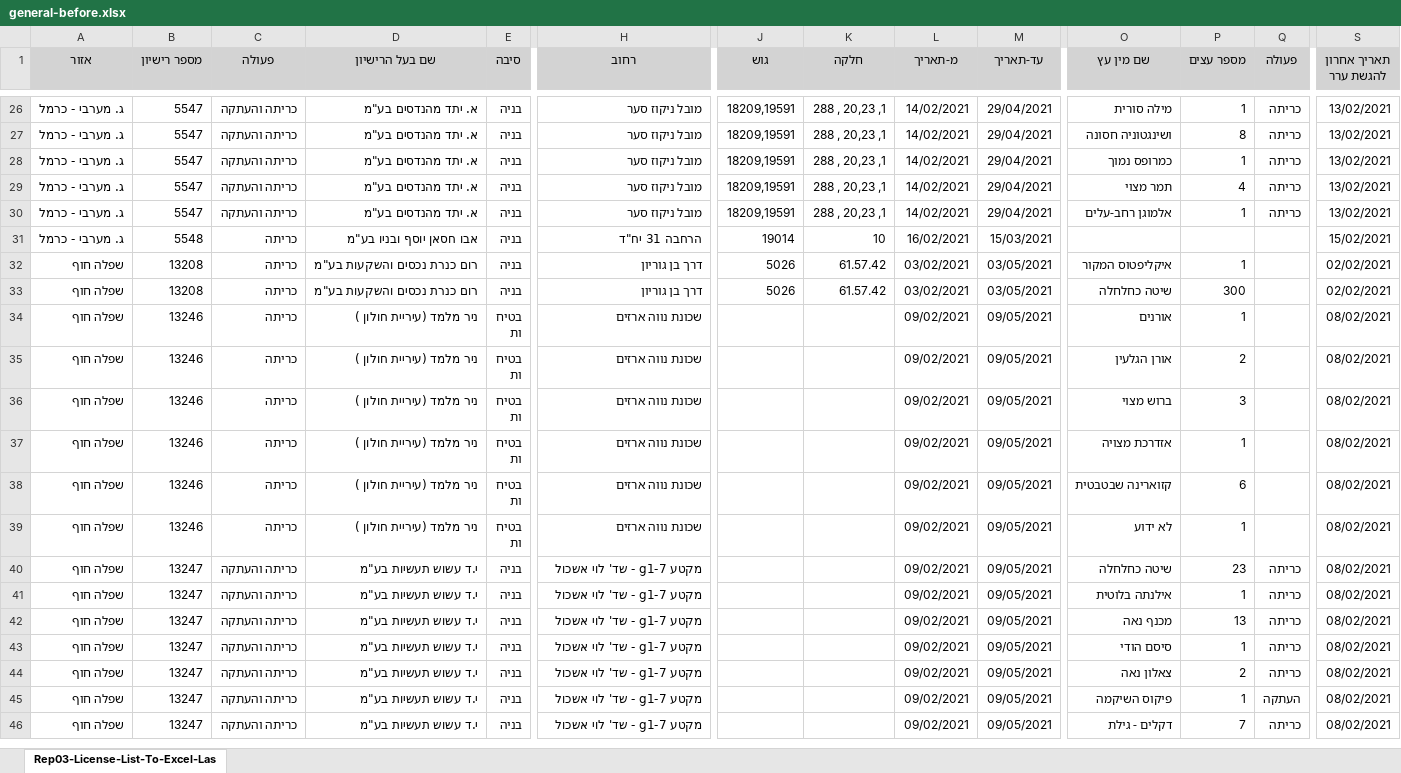
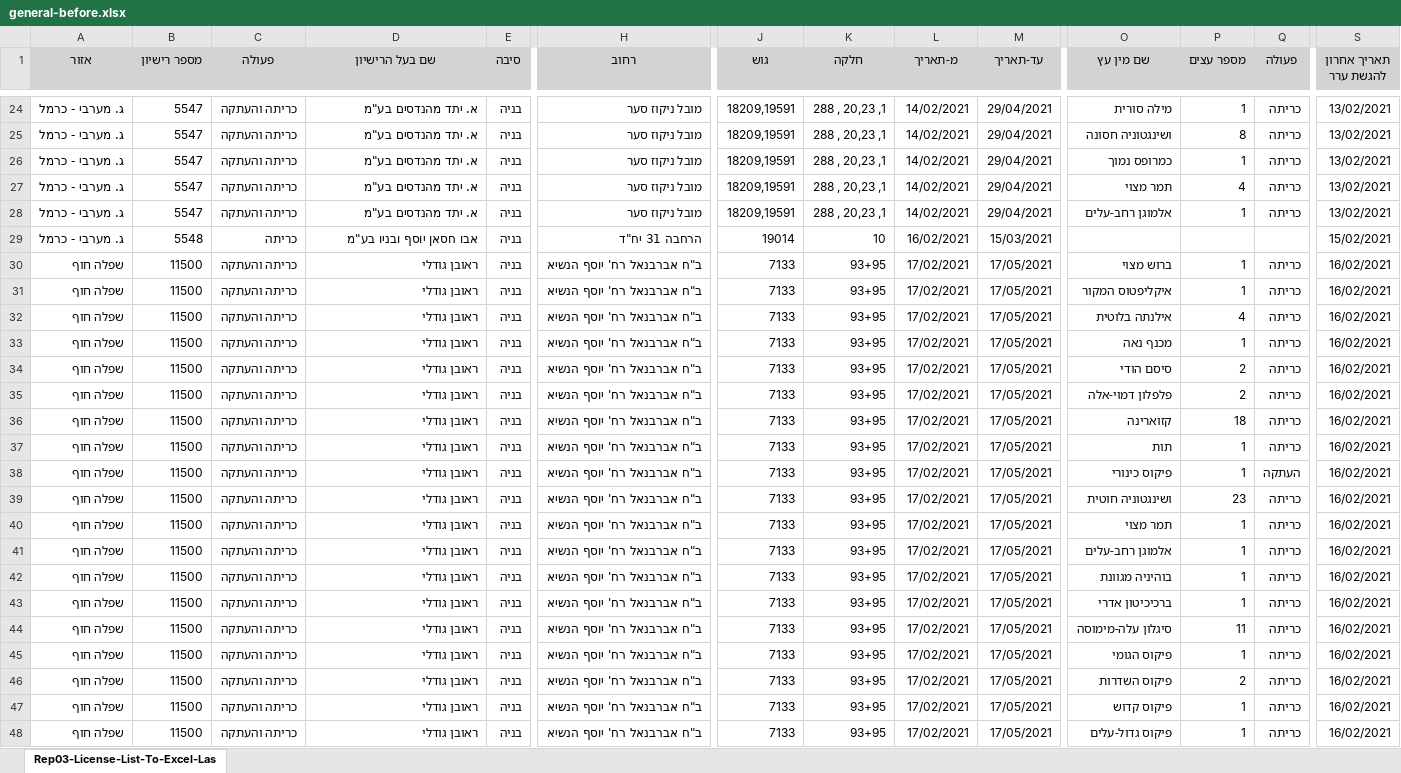
Before and after one commit to hasadna/israel_tree_removal_permits_raw, an Excel workbook: general-before.xlsx, sheet Rep03-License-List-To-Excel-Las, drawn as a sheet; only a part is shown, gaps mark what is left out; the shorter side is filled out with more unchanged rows; values as stored, in another font and other column widths than the file's, no borders; addresses are those after the commit; rows hold the shown columns only; the diff covers the shown part only; the diff names each change by its address in the sheet, - before the commit and + after, or states it on an @@ line.

```diff
--- a/general-before.xlsx (sheet Rep03-License-List-To-Excel-Las)
+++ b/general-before.xlsx (sheet Rep03-License-List-To-Excel-Las)
+row 30: שפלה חוף | 11500 | כריתה והעתקה | ראובן גודלי | בניה | ב"ח אברבנאל רח' יוסף הנשיא | 7133 | 93+95 | 17/02/2021 | 17/05/2021 | ברוש מצוי | 1 | כריתה | 16/02/2021
-B31:B32 (מספר רישיון): 13208
+B31:B32 (מספר רישיון): 11500
-C31:C32 (פעולה): כריתה
+C31:C32 (פעולה): כריתה והעתקה
-D31:D32 (שם בעל הרישיון): רום כנרת נכסים והשקעות בע"מ
+D31:D32 (שם בעל הרישיון): ראובן גודלי
-H31:H32 (רחוב): דרך בן גוריון
+H31:H32 (רחוב): ב"ח אברבנאל רח' יוסף הנשיא
-J31:J32 (גוש): 5026
+J31:J32 (גוש): 7133
-K31:K32 (חלקה): 61.57.42
+K31:K32 (חלקה): 93+95
-L31:L32 (מ-תאריך): 03/02/2021
+L31:L32 (מ-תאריך): 17/02/2021
-M31:M32 (עד-תאריך): 03/05/2021
+M31:M32 (עד-תאריך): 17/05/2021
-Q31:Q32 (פעולה): (empty)
+Q31:Q32 (פעולה): כריתה
-S31:S32 (תאריך אחרון להגשת ערר): 02/02/2021
+S31:S32 (תאריך אחרון להגשת ערר): 16/02/2021
-O32 (שם מין עץ): שיטה כחלחלה
+O32 (שם מין עץ): אילנתה בלוטית
-P32 (מספר עצים): 300
+P32 (מספר עצים): 4
+row 33: שפלה חוף | 11500 | כריתה והעתקה | ראובן גודלי | בניה | ב"ח אברבנאל רח' יוסף הנשיא | 7133 | 93+95 | 17/02/2021 | 17/05/2021 | מכנף נאה | 1 | כריתה | 16/02/2021
+row 34: שפלה חוף | 11500 | כריתה והעתקה | ראובן גודלי | בניה | ב"ח אברבנאל רח' יוסף הנשיא | 7133 | 93+95 | 17/02/2021 | 17/05/2021 | סיסם הודי | 2 | כריתה | 16/02/2021
+row 35: שפלה חוף | 11500 | כריתה והעתקה | ראובן גודלי | בניה | ב"ח אברבנאל רח' יוסף הנשיא | 7133 | 93+95 | 17/02/2021 | 17/05/2021 | פלפלון דמוי-אלה | 2 | כריתה | 16/02/2021
+row 36: שפלה חוף | 11500 | כריתה והעתקה | ראובן גודלי | בניה | ב"ח אברבנאל רח' יוסף הנשיא | 7133 | 93+95 | 17/02/2021 | 17/05/2021 | קזוארינה | 18 | כריתה | 16/02/2021
+row 37: שפלה חוף | 11500 | כריתה והעתקה | ראובן גודלי | בניה | ב"ח אברבנאל רח' יוסף הנשיא | 7133 | 93+95 | 17/02/2021 | 17/05/2021 | תות | 1 | כריתה | 16/02/2021
+row 38: שפלה חוף | 11500 | כריתה והעתקה | ראובן גודלי | בניה | ב"ח אברבנאל רח' יוסף הנשיא | 7133 | 93+95 | 17/02/2021 | 17/05/2021 | פיקוס כינורי | 1 | העתקה | 16/02/2021
+row 39: שפלה חוף | 11500 | כריתה והעתקה | ראובן גודלי | בניה | ב"ח אברבנאל רח' יוסף הנשיא | 7133 | 93+95 | 17/02/2021 | 17/05/2021 | ושינגטוניה חוטית | 23 | כריתה | 16/02/2021
+row 40: שפלה חוף | 11500 | כריתה והעתקה | ראובן גודלי | בניה | ב"ח אברבנאל רח' יוסף הנשיא | 7133 | 93+95 | 17/02/2021 | 17/05/2021 | תמר מצוי | 1 | כריתה | 16/02/2021
+row 41: שפלה חוף | 11500 | כריתה והעתקה | ראובן גודלי | בניה | ב"ח אברבנאל רח' יוסף הנשיא | 7133 | 93+95 | 17/02/2021 | 17/05/2021 | אלמוגן רחב-עלים | 1 | כריתה | 16/02/2021
+row 42: שפלה חוף | 11500 | כריתה והעתקה | ראובן גודלי | בניה | ב"ח אברבנאל רח' יוסף הנשיא | 7133 | 93+95 | 17/02/2021 | 17/05/2021 | בוהיניה מגוונת | 1 | כריתה | 16/02/2021
+row 43: שפלה חוף | 11500 | כריתה והעתקה | ראובן גודלי | בניה | ב"ח אברבנאל רח' יוסף הנשיא | 7133 | 93+95 | 17/02/2021 | 17/05/2021 | ברכיכיטון אדרי | 1 | כריתה | 16/02/2021
+row 44: שפלה חוף | 11500 | כריתה והעתקה | ראובן גודלי | בניה | ב"ח אברבנאל רח' יוסף הנשיא | 7133 | 93+95 | 17/02/2021 | 17/05/2021 | סיגלון עלה-מימוסה | 11 | כריתה | 16/02/2021
+row 45: שפלה חוף | 11500 | כריתה והעתקה | ראובן גודלי | בניה | ב"ח אברבנאל רח' יוסף הנשיא | 7133 | 93+95 | 17/02/2021 | 17/05/2021 | פיקוס הגומי | 1 | כריתה | 16/02/2021
+row 46: שפלה חוף | 11500 | כריתה והעתקה | ראובן גודלי | בניה | ב"ח אברבנאל רח' יוסף הנשיא | 7133 | 93+95 | 17/02/2021 | 17/05/2021 | פיקוס השדרות | 2 | כריתה | 16/02/2021
+row 47: שפלה חוף | 11500 | כריתה והעתקה | ראובן גודלי | בניה | ב"ח אברבנאל רח' יוסף הנשיא | 7133 | 93+95 | 17/02/2021 | 17/05/2021 | פיקוס קדוש | 1 | כריתה | 16/02/2021
+row 48: שפלה חוף | 11500 | כריתה והעתקה | ראובן גודלי | בניה | ב"ח אברבנאל רח' יוסף הנשיא | 7133 | 93+95 | 17/02/2021 | 17/05/2021 | פיקוס גדול-עלים | 1 | כריתה | 16/02/2021
```
Also changed, not shown: 34 added rows and 9 removed rows elsewhere in this sheet, chashmal-after.xlsx, chashmal-before.xlsx, 11 other files.
